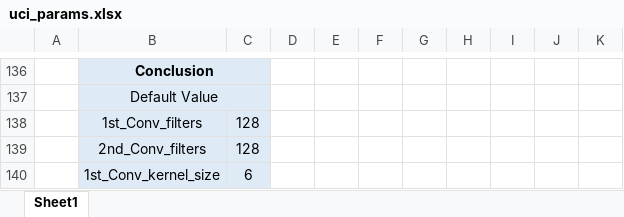
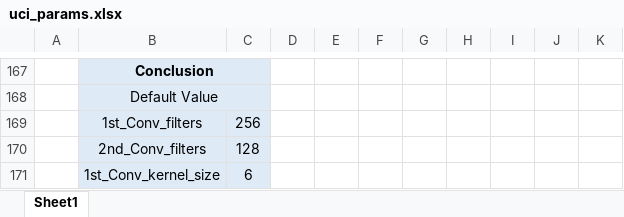
Before and after one commit to Uchan99/AI-Study, an Excel workbook: PaperWork/UCI/uci_params.xlsx, sheet Sheet1, drawn as a sheet; only a part is shown, gaps mark what is left out; values as stored, in another font and other column widths than the file's, no borders; conditional formats not drawn; addresses are those after the commit; the diff covers the shown part only; the diff names each change by its address in the sheet, - before the commit and + after, or states it on an @@ line.

```diff
--- a/PaperWork/UCI/uci_params.xlsx (sheet Sheet1)
+++ b/PaperWork/UCI/uci_params.xlsx (sheet Sheet1)
-C169: 128
+C169: 256
```
Also changed, not shown: 31 added rows elsewhere in this sheet.
